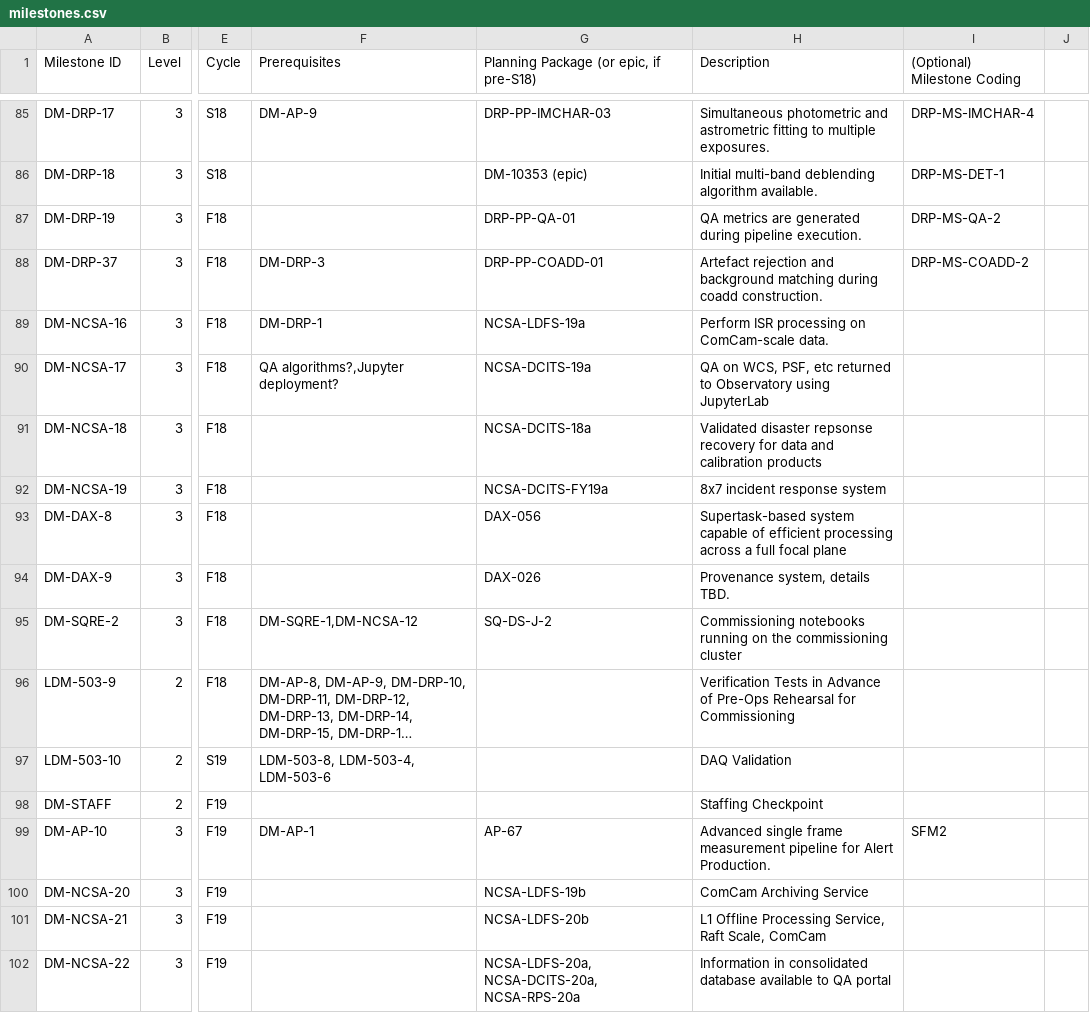
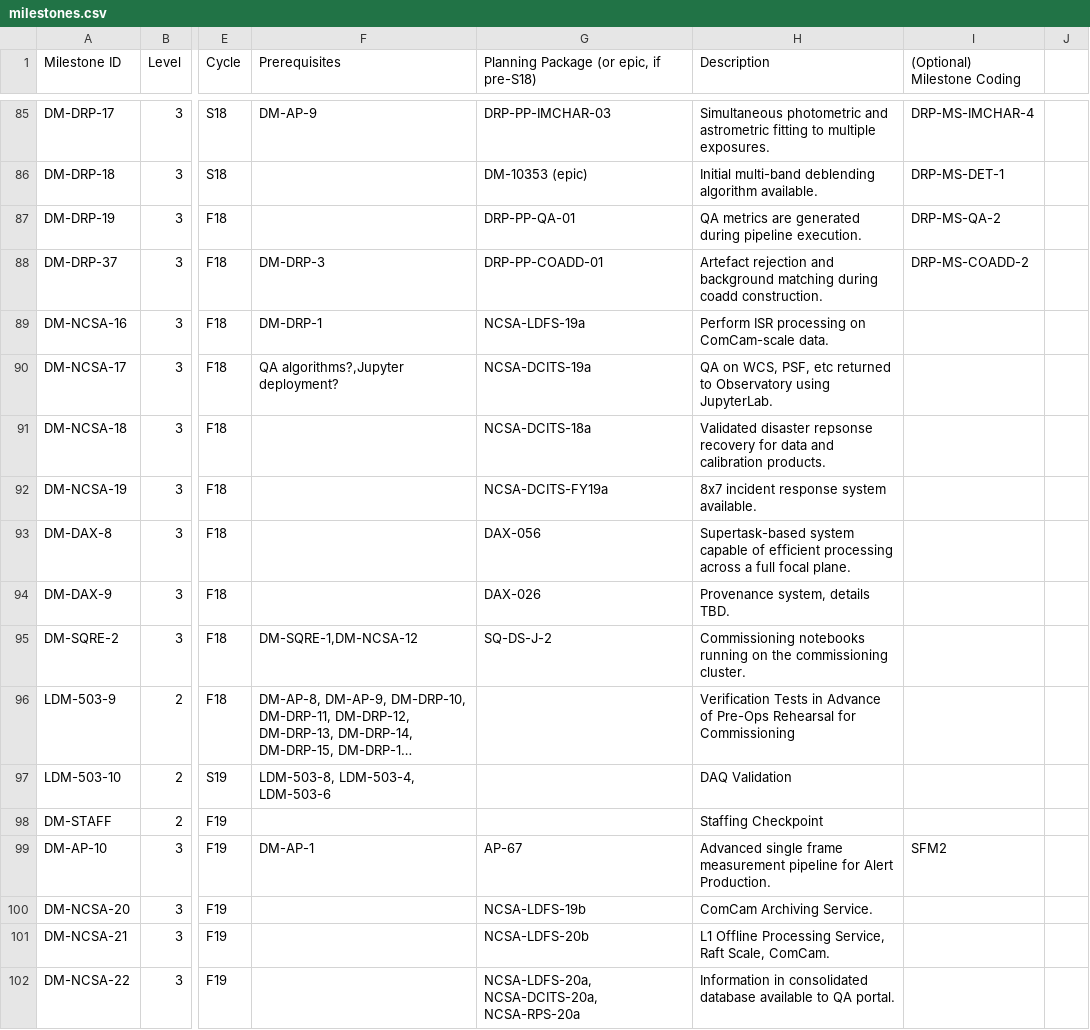
Before and after one commit to lsst/LDM-564, a CSV file: milestones.csv, drawn as a sheet; only a part is shown, gaps mark what is left out; long unchanged cells end in …; the diff covers the shown part only; the diff names each change by its address in the sheet, - before the commit and + after, or states it on an @@ line.

Commit message:
Update milestone descriptions.

```diff
--- a/milestones.csv
+++ b/milestones.csv
-H90 (Description): …Observatory using JupyterLab
+H90 (Description): …Observatory using JupyterLab.
-H91 (Description): …and calibration products
+H91 (Description): …and calibration products.
-H92 (Description): 8x7 incident response system
+H92 (Description): 8x7 incident response system available.
-H93 (Description): …full focal plane
+H93 (Description): …full focal plane.
-H95 (Description): …the commissioning cluster
+H95 (Description): …the commissioning cluster.
-H100 (Description): ComCam Archiving Service
+H100 (Description): ComCam Archiving Service.
-H101 (Description): …Raft Scale, ComCam
+H101 (Description): …Raft Scale, ComCam.
-H102 (Description): …to QA portal
+H102 (Description): …to QA portal.
```
Also changed, not shown: 65 edited cells elsewhere in this file, 1 other file.
